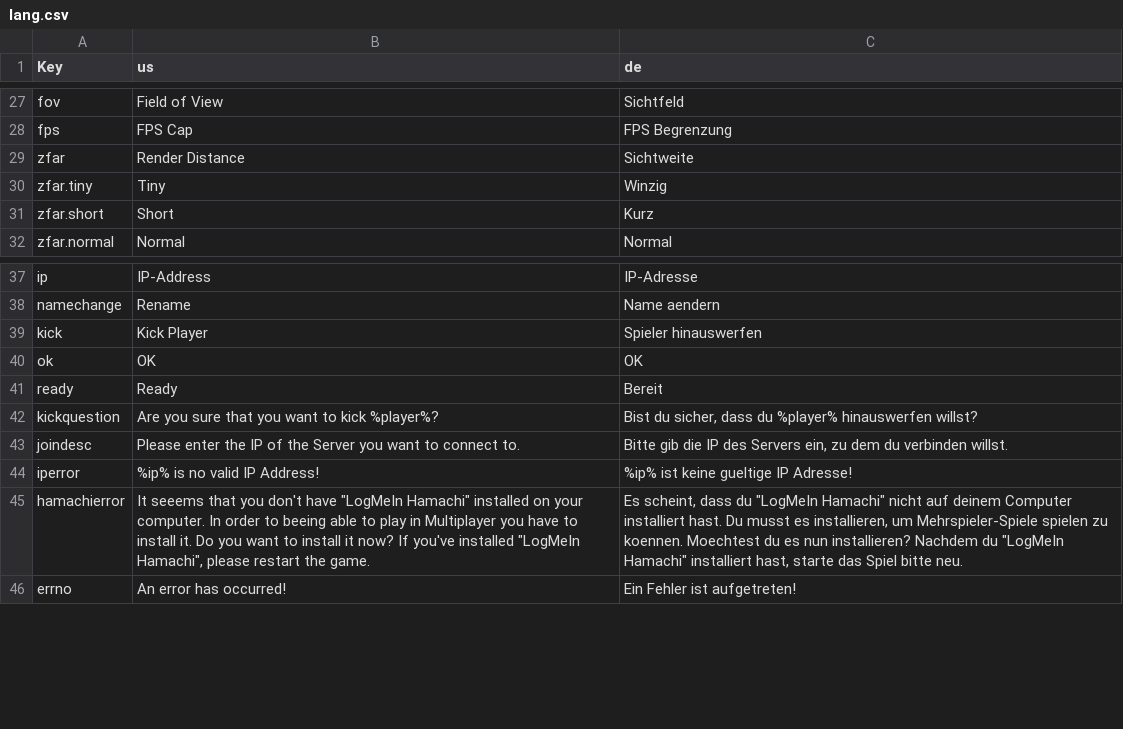
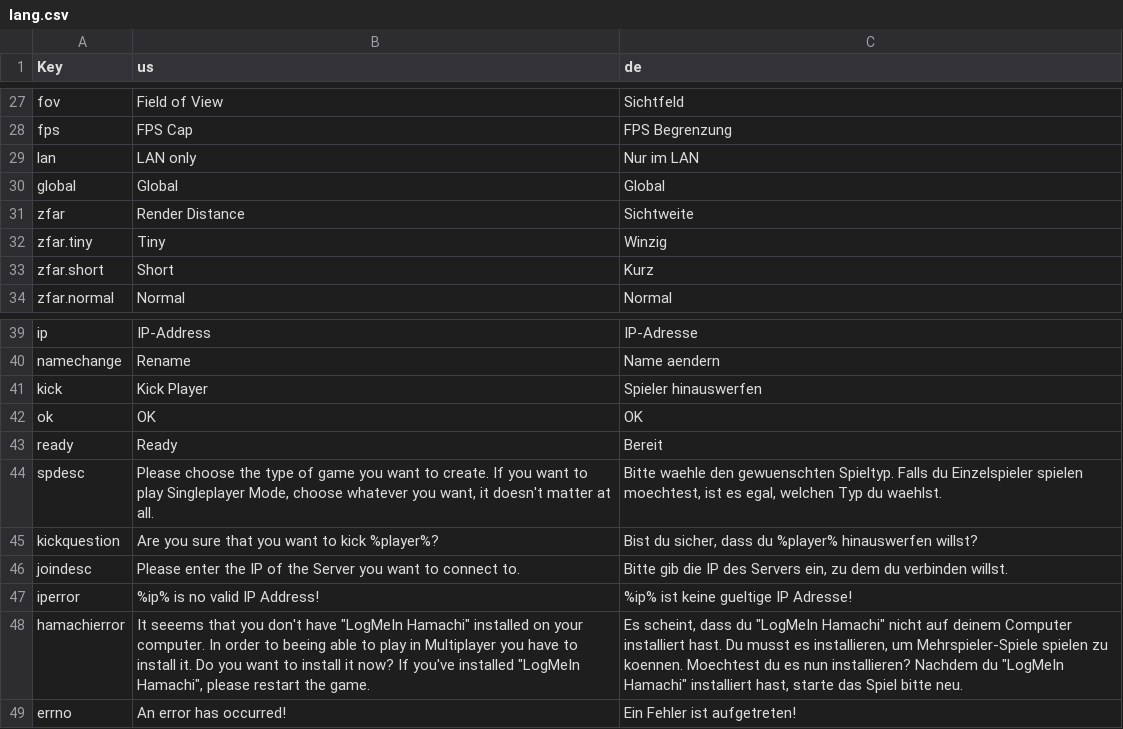
Before and after one commit to Ichmed/Vloxlands, a CSV file: src/data/lang.csv, drawn as a sheet; only a part is shown, gaps mark what is left out.

```diff
--- a/src/data/lang.csv
+++ b/src/data/lang.csv
@@ -28,2 +28,4 @@ fov;Field of View;Sichtfeld
 fps;FPS Cap;FPS Begrenzung
+lan;LAN only;Nur im LAN
+global;Global;Global
 zfar;Render Distance;Sichtweite
@@ -41,2 +43,3 @@ ok;OK;OK
 ready;Ready;Bereit
+spdesc;Please choose the type of game you want to create. If you want to play Singleplayer Mode, choose whatever you want, it doesn't matter at all.;Bitte waehle den gewuenschten Spieltyp. Falls du Einzelspieler spielen moechtest, ist es egal, welchen Typ du waehlst.
 kickquestion;Are you sure that you want to kick %player%?;Bist du sicher, dass du %player% hinauswerfen willst?
```
Also changed, not shown: 5 other files.
